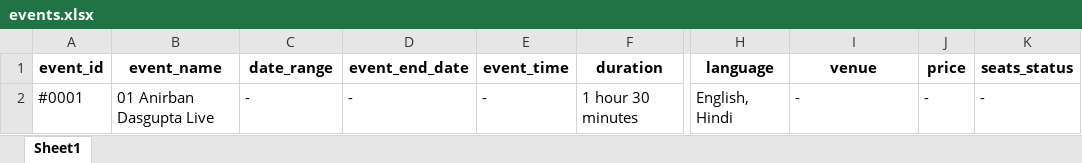
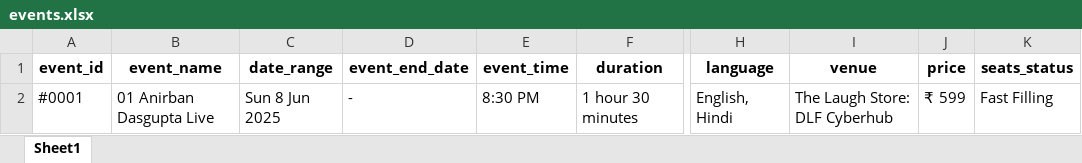
Before and after one commit to krishgoyal0/BMS_scrapper_ncr, an Excel workbook: events.xlsx, sheet Sheet1, drawn as a sheet; only a part is shown, gaps mark what is left out; values as stored, in another font and other column widths than the file's, no borders; the diff names each change by its address in the sheet, - before the commit and + after, or states it on an @@ line.

```diff
--- a/events.xlsx (sheet Sheet1)
+++ b/events.xlsx (sheet Sheet1)
-C2 (date_range): -
+C2 (date_range): Sun 8 Jun 2025
-E2 (event_time): -
+E2 (event_time): 8:30 PM
-I2 (venue): -
+I2 (venue): The Laugh Store: DLF Cyberhub
-J2 (price): -
+J2 (price): ₹ 599
-K2 (seats_status): -
+K2 (seats_status): Fast Filling
```
Also changed, not shown: 3 other files.
